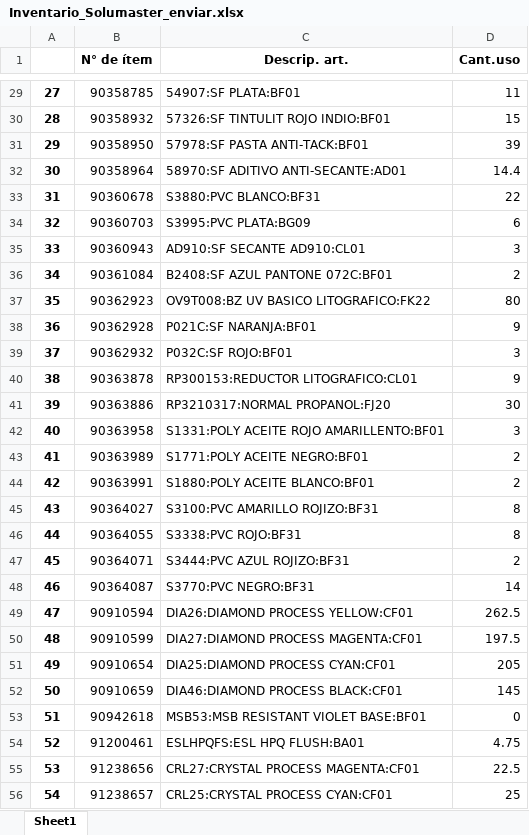
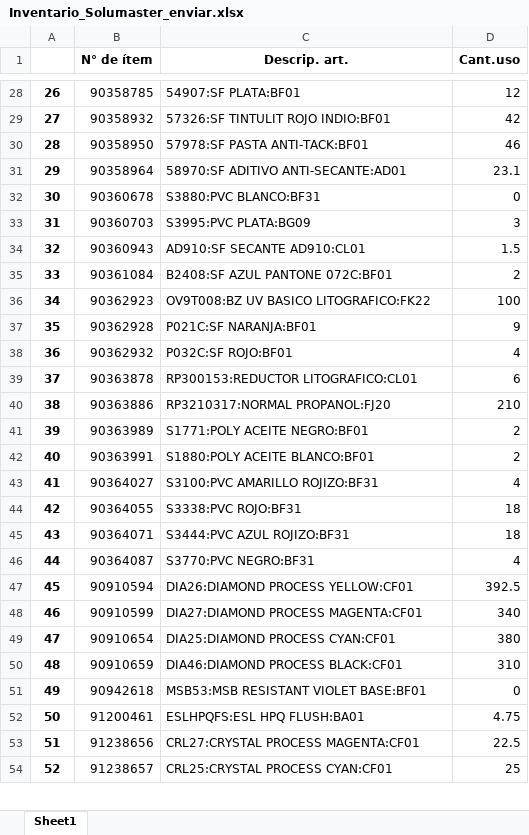
Before and after one commit to Saguirre9911/inventarios_solumaster, an Excel workbook: Inventario_Solumaster_enviar.xlsx, sheet Sheet1, drawn as a sheet; only a part is shown, gaps mark what is left out; values as stored, in another font and other column widths than the file's, no borders; removed rows and columns are numbered as before the commit, all else as after; the diff covers the shown part only; the diff names each change by its address in the sheet, - before the commit and + after, or states it on an @@ line.

```diff
--- a/Inventario_Solumaster_enviar.xlsx (sheet Sheet1)
+++ b/Inventario_Solumaster_enviar.xlsx (sheet Sheet1)
@@ column A renumbered between rows 15 and 95 @@
-D28 (Cant.uso): 11
+D28 (Cant.uso): 12
-D29 (Cant.uso): 15
+D29 (Cant.uso): 42
-D30 (Cant.uso): 39
+D30 (Cant.uso): 46
-D31 (Cant.uso): 14.4
+D31 (Cant.uso): 23.1
-D32 (Cant.uso): 22
+D32 (Cant.uso): 0
-D33 (Cant.uso): 6
+D33 (Cant.uso): 3
-D34 (Cant.uso): 3
+D34 (Cant.uso): 1.5
-D36 (Cant.uso): 80
+D36 (Cant.uso): 100
-D38 (Cant.uso): 3
+D38 (Cant.uso): 4
-D39 (Cant.uso): 9
+D39 (Cant.uso): 6
-D40 (Cant.uso): 30
+D40 (Cant.uso): 210
-row 42: 40 | 90363958 | S1331:POLY ACEITE ROJO AMARILLENTO:BF01 | 3
-D43 (Cant.uso): 8
+D43 (Cant.uso): 4
-D44 (Cant.uso): 8
+D44 (Cant.uso): 18
-D45 (Cant.uso): 2
+D45 (Cant.uso): 18
-D46 (Cant.uso): 14
+D46 (Cant.uso): 4
-D47 (Cant.uso): 262.5
+D47 (Cant.uso): 392.5
-D48 (Cant.uso): 197.5
+D48 (Cant.uso): 340
-D49 (Cant.uso): 205
+D49 (Cant.uso): 380
-D50 (Cant.uso): 145
+D50 (Cant.uso): 310
```
Also changed, not shown: 2 added rows, 3 removed rows and 55 edited cells elsewhere in this sheet, formulas that keep their value, 5 other files.
